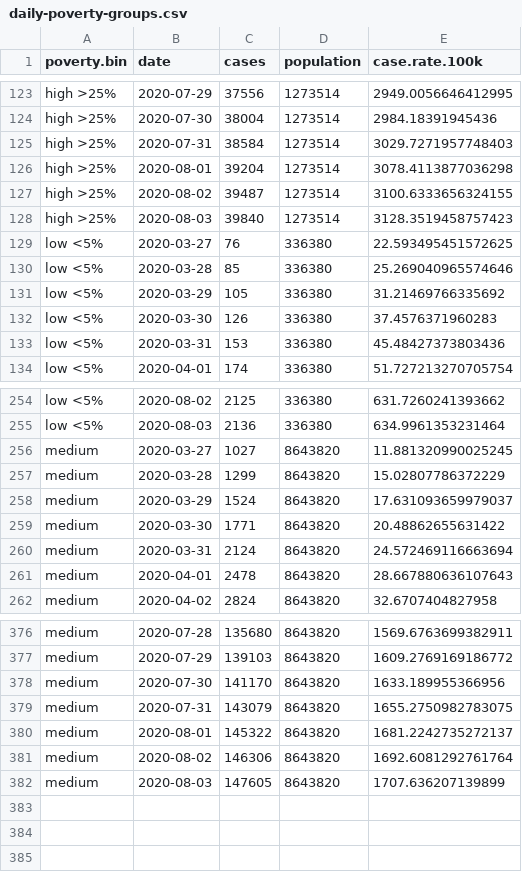
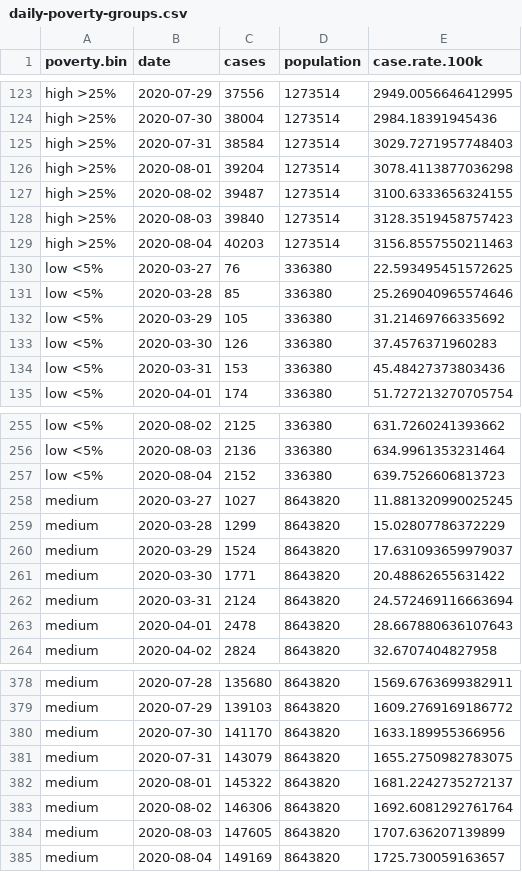
Before and after one commit to ryanvmenezes/covid-los-angeles, a CSV file: processed/daily-poverty-groups.csv, drawn as a sheet; only a part is shown, gaps mark what is left out; the diff names each change by its address in the sheet, - before the commit and + after, or states it on an @@ line.

```diff
--- a/processed/daily-poverty-groups.csv
+++ b/processed/daily-poverty-groups.csv
+row 129: high >25% | 2020-08-04 | 40203 | 1273514 | 3156.8557550211463
+row 257: low <5% | 2020-08-04 | 2152 | 336380 | 639.7526606813723
+row 385: medium | 2020-08-04 | 149169 | 8643820 | 1725.730059163657
```
Also changed, not shown: processed/csa-latest.csv, processed/csa-recent-daily.csv, 23 other files.
